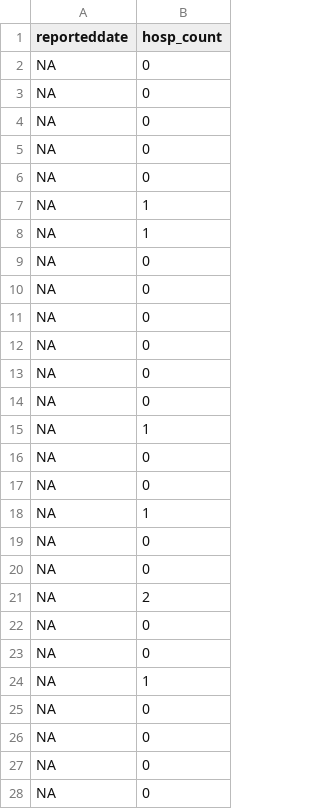
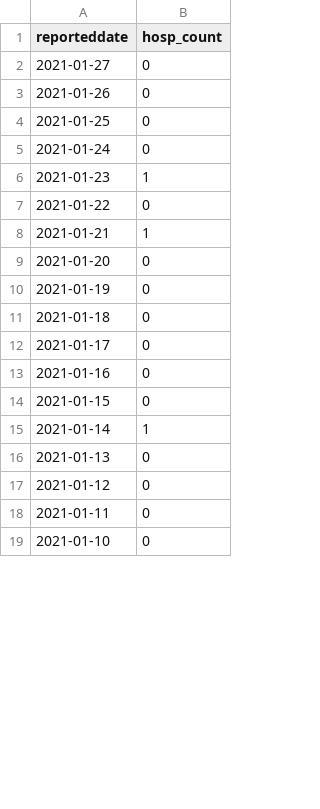
Before and after one commit to SCPHCovid19Data/scph_covid19, a CSV file: hospital_8wks.csv, drawn as a sheet; only a part is shown; the diff covers the shown part only.

```diff
--- a/hospital_8wks.csv
+++ b/hospital_8wks.csv
@@ -1,28 +1,19 @@
 "reporteddate","hosp_count"
-NA,0
-NA,0
-NA,0
-NA,0
-NA,0
-NA,1
-NA,1
-NA,0
-NA,0
-NA,0
-NA,0
-NA,0
-NA,0
-NA,1
-NA,0
-NA,0
-NA,1
-NA,0
-NA,0
-NA,2
-NA,0
-NA,0
-NA,1
-NA,0
-NA,0
-NA,0
-NA,0
+"2021-01-27",0
+"2021-01-26",0
+"2021-01-25",0
+"2021-01-24",0
+"2021-01-23",1
+"2021-01-22",0
+"2021-01-21",1
+"2021-01-20",0
+"2021-01-19",0
+"2021-01-18",0
+"2021-01-17",0
+"2021-01-16",0
+"2021-01-15",0
+"2021-01-14",1
+"2021-01-13",0
+"2021-01-12",0
+"2021-01-11",0
+"2021-01-10",0
```
Also changed, not shown: 11 added rows, 2 removed rows and 1 edited cell elsewhere in this file, daily_count_eng.csv, daily_count_esp.csv, 45 other files.
